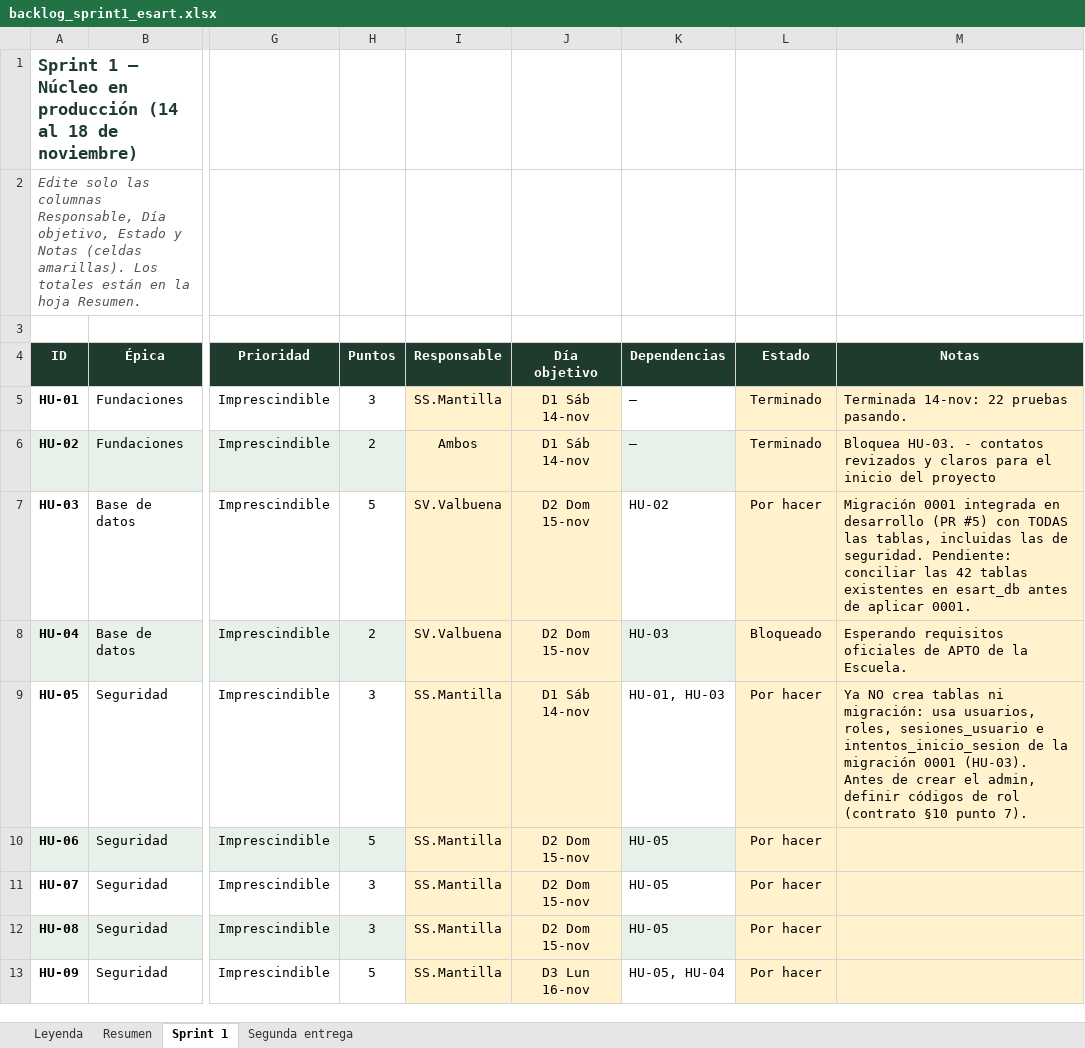
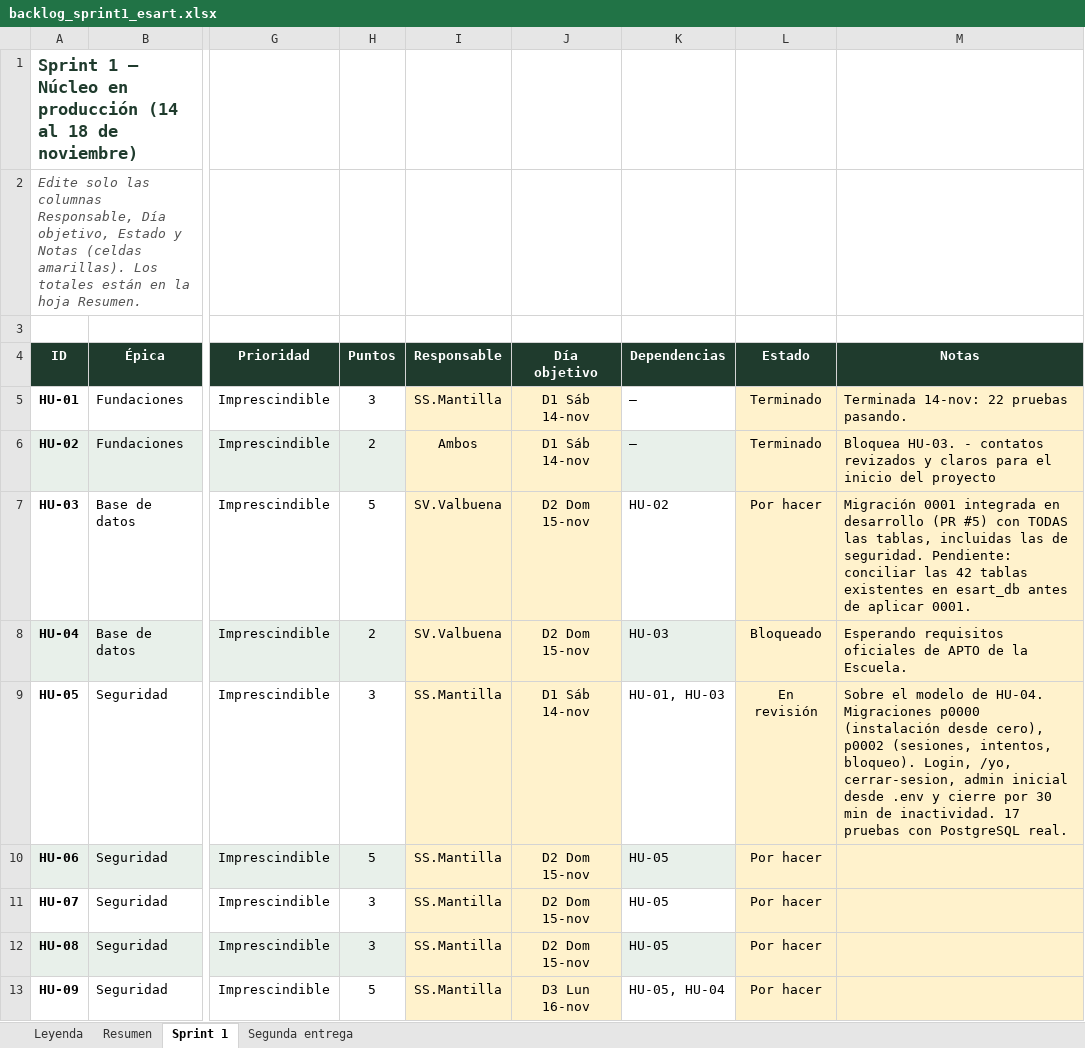
Before and after one commit to wilmermantilla30/esart, an Excel workbook: docs/backlog_sprint1_esart.xlsx, sheet Sprint 1, drawn as a sheet; only a part is shown, gaps mark what is left out; values as stored, in another font and other column widths than the file's, no borders; conditional formats not drawn; the diff covers the shown part only; the diff names each change by its address in the sheet, - before the commit and + after, or states it on an @@ line.

Commit message:
HU-05 y HU-18: login front y back sobre el modelo de HU-04, pruebas realizadas sobre el login - pendiente para configurar el captcha en historia HU-06

```diff
--- a/docs/backlog_sprint1_esart.xlsx (sheet Sprint 1)
+++ b/docs/backlog_sprint1_esart.xlsx (sheet Sprint 1)
-L9 (Estado): Por hacer
+L9 (Estado): En revisión
-M9 (Notas): Ya NO crea tablas ni migración: usa usuarios, roles, sesiones_usuario e intentos_inicio_sesion de la migración 0001 (HU-03). Antes de crear el admin, definir códigos de rol (contrato §10 punto 7).
+M9 (Notas): Sobre el modelo de HU-04. Migraciones p0000 (instalación desde cero), p0002 (sesiones, intentos, bloqueo). Login, /yo, cerrar-sesion, admin inicial desde .env y cierre por 30 min de inactividad. 17 pruebas con PostgreSQL real.
```
Also changed, not shown: 2 edited cells elsewhere in this sheet, 50 other files.
